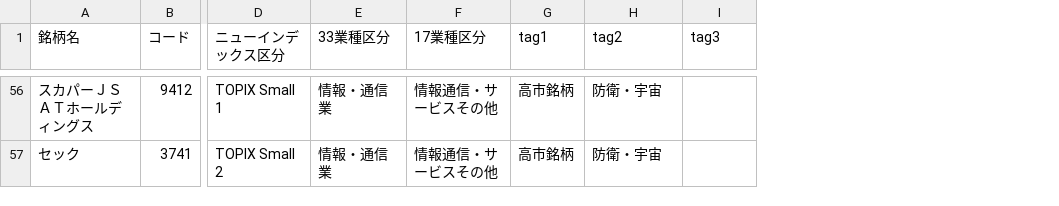
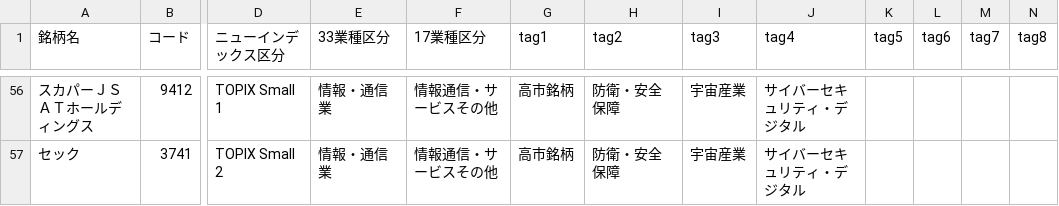
Before and after one commit to mountaincenter/dash_plotly, a CSV file: data/csv/takaichi_stock_issue.csv, drawn as a sheet; only a part is shown, gaps mark what is left out; the diff covers the shown part only; the diff names each change by its address in the sheet, - before the commit and + after, or states it on an @@ line.

```diff
--- a/data/csv/takaichi_stock_issue.csv
+++ b/data/csv/takaichi_stock_issue.csv
+column J (tag4), rows 56-57: サイバーセキュリティ・デジタル | サイバーセキュリティ・デジタル
+column K (tag5), empty
+column L (tag6), empty
+column M (tag7), empty
+column N (tag8), empty
-H56:H57 (tag2): 防衛・宇宙
+H56:H57 (tag2): 防衛・安全保障
-I56:I57 (tag3): (empty)
+I56:I57 (tag3): 宇宙産業
```
Also changed, not shown: 81 edited cells elsewhere in this file, 2 other files.
